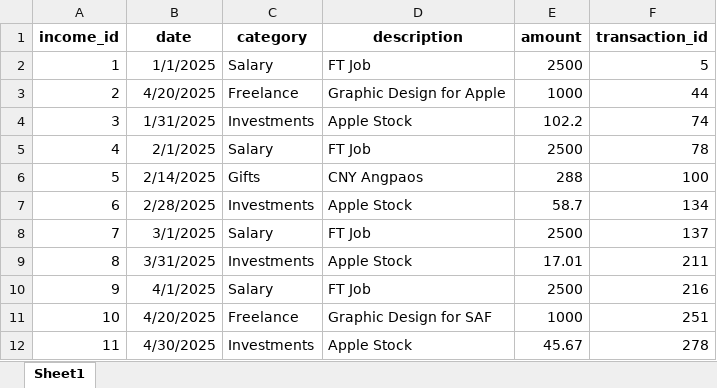
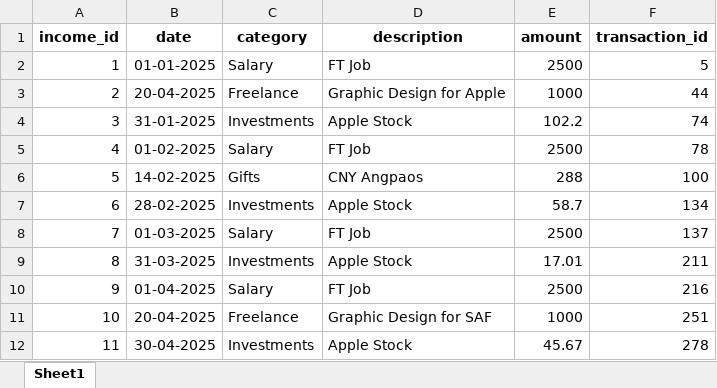
Before and after one commit to jeanettez19/python-project, an Excel workbook: data/income.xlsx, sheet Sheet1, drawn as a sheet; values as stored, in another font and other column widths than the file's, no borders; the diff names each change by its address in the sheet, - before the commit and + after, or states it on an @@ line.

```diff
--- a/data/income.xlsx (sheet Sheet1)
+++ b/data/income.xlsx (sheet Sheet1)
-B2 (date): 1/1/2025
+B2 (date): 01-01-2025
-B3 (date): 4/20/2025
+B3 (date): 20-04-2025
-B4 (date): 1/31/2025
+B4 (date): 31-01-2025
-B5 (date): 2/1/2025
+B5 (date): 01-02-2025
-B6 (date): 2/14/2025
+B6 (date): 14-02-2025
-B7 (date): 2/28/2025
+B7 (date): 28-02-2025
-B8 (date): 3/1/2025
+B8 (date): 01-03-2025
-B9 (date): 3/31/2025
+B9 (date): 31-03-2025
-B10 (date): 4/1/2025
+B10 (date): 01-04-2025
-B11 (date): 4/20/2025
+B11 (date): 20-04-2025
-B12 (date): 4/30/2025
+B12 (date): 30-04-2025
```
Also changed, not shown: formulas that keep their value, data/expense.xlsx, data/transaction.xlsx, 1 other file.
